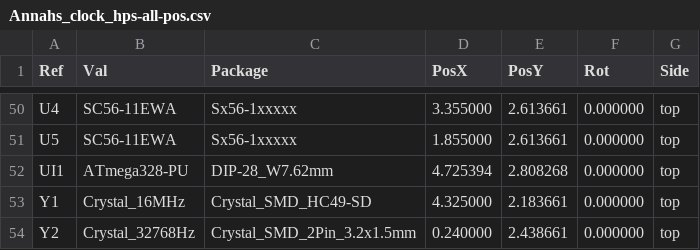
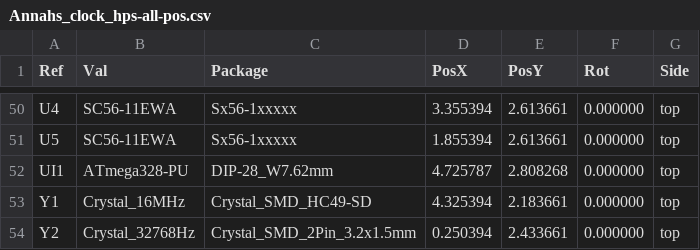
Before and after one commit to Annah03/annahsingh-clock, a CSV file: Annahs_clock_hps/gerbers/Annahs_clock_hps-all-pos.csv, drawn as a sheet; only a part is shown, gaps mark what is left out; the diff covers the shown part only.

```diff
--- a/Annahs_clock_hps/gerbers/Annahs_clock_hps-all-pos.csv
+++ b/Annahs_clock_hps/gerbers/Annahs_clock_hps-all-pos.csv
@@ -50,5 +50,5 @@ Ref,Val,Package,PosX,PosY,Rot,Side
-"U4","SC56-11EWA","Sx56-1xxxxx",3.355000,2.613661,0.000000,top
-"U5","SC56-11EWA","Sx56-1xxxxx",1.855000,2.613661,0.000000,top
-"UI1","ATmega328-PU","DIP-28_W7.62mm",4.725394,2.808268,0.000000,top
-"Y1","Crystal_16MHz","Crystal_SMD_HC49-SD",4.325000,2.183661,0.000000,top
-"Y2","Crystal_32768Hz","Crystal_SMD_2Pin_3.2x1.5mm",0.240000,2.438661,0.000000,top
+"U4","SC56-11EWA","Sx56-1xxxxx",3.355394,2.613661,0.000000,top
+"U5","SC56-11EWA","Sx56-1xxxxx",1.855394,2.613661,0.000000,top
+"UI1","ATmega328-PU","DIP-28_W7.62mm",4.725787,2.808268,0.000000,top
+"Y1","Crystal_16MHz","Crystal_SMD_HC49-SD",4.325394,2.183661,0.000000,top
+"Y2","Crystal_32768Hz","Crystal_SMD_2Pin_3.2x1.5mm",0.250394,2.433661,0.000000,top
```
Also changed, not shown: 67 edited cells elsewhere in this file, 11 other files.
